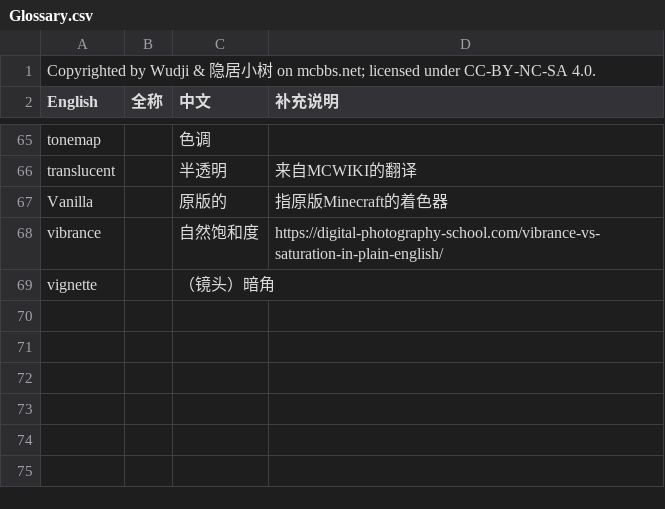
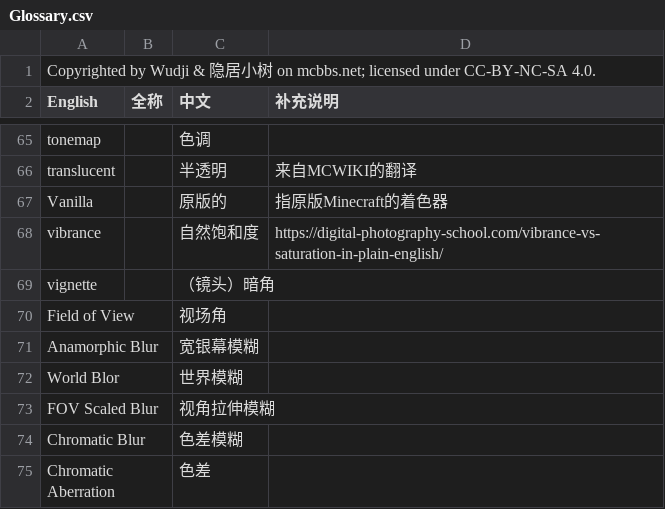
Before and after one commit to Miracle0565/ComplementaryShaders, a CSV file: Glossary.csv, drawn as a sheet; only a part is shown, gaps mark what is left out.

```diff
--- a/Glossary.csv
+++ b/Glossary.csv
@@ -69 +69,7 @@ vibrance,,自然饱和度,https://digital-photography-school.com/vibrance-vs-sat
 vignette,,（镜头）暗角,
+Field of View,,视场角,
+Anamorphic Blur,,宽银幕模糊,
+World Blor,,世界模糊,
+FOV Scaled Blur,,视角拉伸模糊,
+Chromatic Blur,,色差模糊,
+Chromatic Aberration,,色差,
```
Also changed, not shown: 2 other files.
